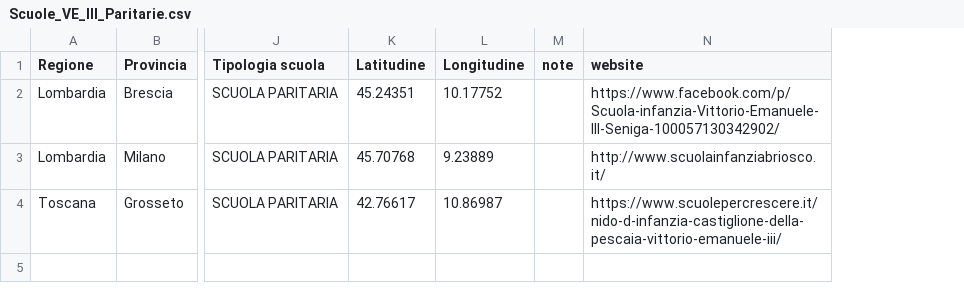
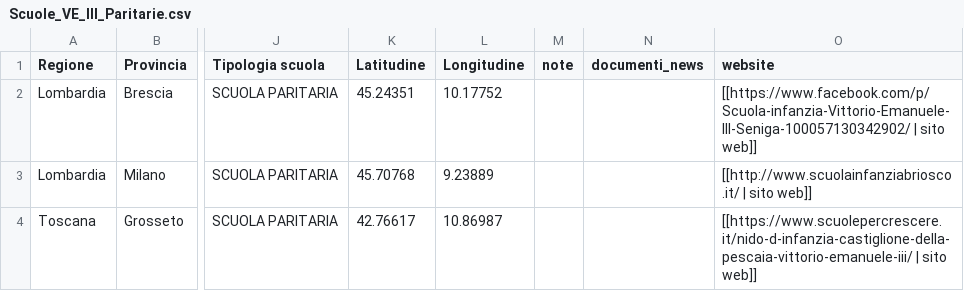
Before and after one commit to picomiles/scuoledellamemoria, a CSV file: Scuole_VE_III_Paritarie.csv, drawn as a sheet; only a part is shown, gaps mark what is left out; addresses are those after the commit; the diff names each change by its address in the sheet, - before the commit and + after, or states it on an @@ line.

Commit message:
Update Scuole_VE_III_Paritarie.csv

```diff
--- a/Scuole_VE_III_Paritarie.csv
+++ b/Scuole_VE_III_Paritarie.csv
+column N (documenti_news), empty
-O2 (website): https://www.facebook.com/p/Scuola-infanzia-Vittorio-Emanuele-III-Seniga-100057130342902/
+O2 (website): [[https://www.facebook.com/p/Scuola-infanzia-Vittorio-Emanuele-III-Seniga-100057130342902/ | sito web]]
-O3 (website): http://www.scuolainfanziabriosco.it/
+O3 (website): [[http://www.scuolainfanziabriosco.it/ | sito web]]
-O4 (website): https://www.scuolepercrescere.it/nido-d-infanzia-castiglione-della-pescaia-vittorio-emanuele-iii/
+O4 (website): [[https://www.scuolepercrescere.it/nido-d-infanzia-castiglione-della-pescaia-vittorio-emanuele-iii/ | sito web]]
```
